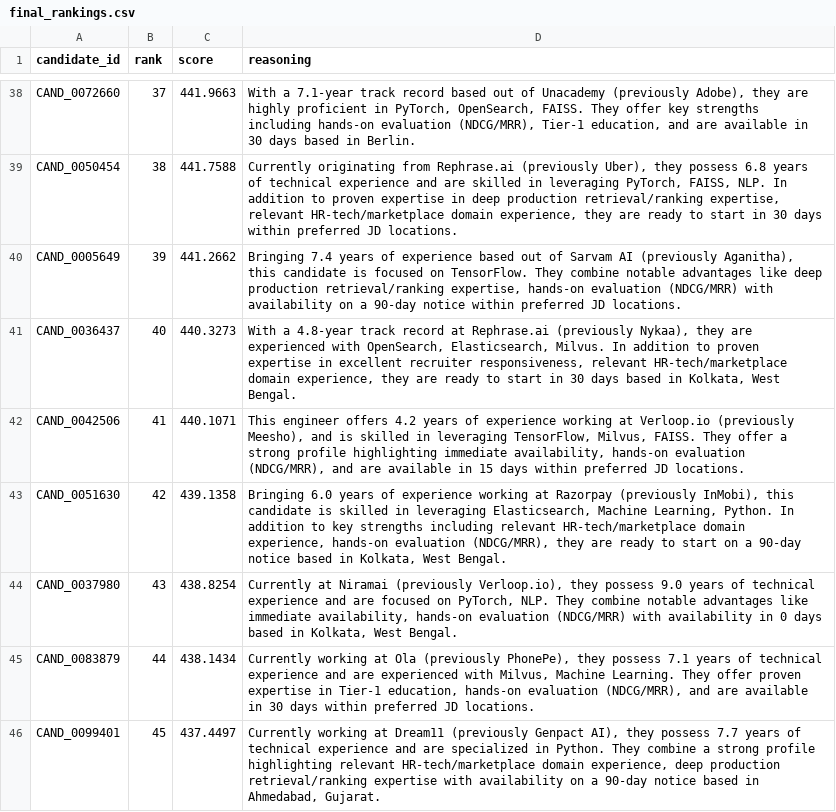
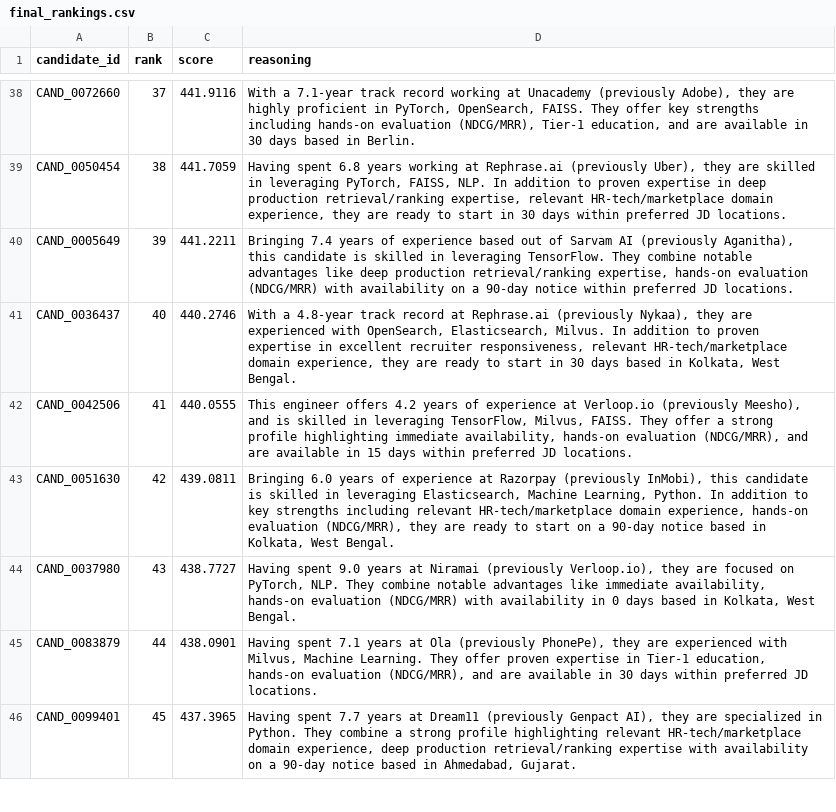
Before and after one commit to ojasvi913/OjasviChallenge, a CSV file: final_rankings.csv, drawn as a sheet; only a part is shown, gaps mark what is left out; the diff covers the shown part only; the diff names each change by its address in the sheet, - before the commit and + after, or states it on an @@ line.

```diff
--- a/final_rankings.csv
+++ b/final_rankings.csv
-C38 (score): 441.9663
+C38 (score): 441.9116
-D38 (reasoning): …track record based out of Unacademy (previously…
+D38 (reasoning): …track record working at Unacademy (previously…
-C39 (score): 441.7588
+C39 (score): 441.7059
-D39 (reasoning): Currently originating from Rephrase.ai (previously Uber), they possess 6.8 years of technical experience and are skilled…
+D39 (reasoning): Having spent 6.8 years working at Rephrase.ai (previously Uber), they are skilled…
-C40 (score): 441.2662
+C40 (score): 441.2211
-D40 (reasoning): …candidate is focused on TensorFlow. They…
+D40 (reasoning): …candidate is skilled in leveraging TensorFlow. They…
-C41 (score): 440.3273
+C41 (score): 440.2746
-C42 (score): 440.1071
+C42 (score): 440.0555
-D42 (reasoning): …of experience working at Verloop.io…
+D42 (reasoning): …of experience at Verloop.io…
-C43 (score): 439.1358
+C43 (score): 439.0811
-D43 (reasoning): …of experience working at Razorpay…
+D43 (reasoning): …of experience at Razorpay…
-C44 (score): 438.8254
+C44 (score): 438.7727
-D44 (reasoning): Currently at Niramai (previously Verloop.io), they possess 9.0 years of technical experience and are focused…
+D44 (reasoning): Having spent 9.0 years at Niramai (previously Verloop.io), they are focused…
-C45 (score): 438.1434
+C45 (score): 438.0901
-D45 (reasoning): Currently working at Ola (previously PhonePe), they possess 7.1 years of technical experience and are experienced…
+D45 (reasoning): Having spent 7.1 years at Ola (previously PhonePe), they are experienced…
-C46 (score): 437.4497
+C46 (score): 437.3965
-D46 (reasoning): Currently working at Dream11 (previously Genpact AI), they possess 7.7 years of technical experience and are specialized…
+D46 (reasoning): Having spent 7.7 years at Dream11 (previously Genpact AI), they are specialized…
```
Also changed, not shown: 165 edited cells elsewhere in this file, 1 other file.
